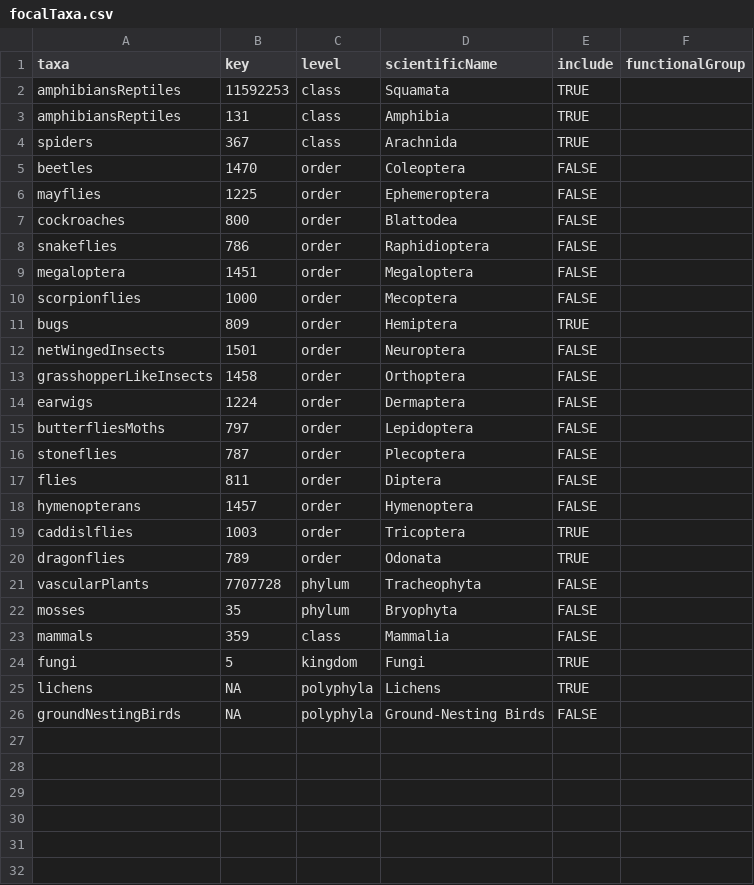
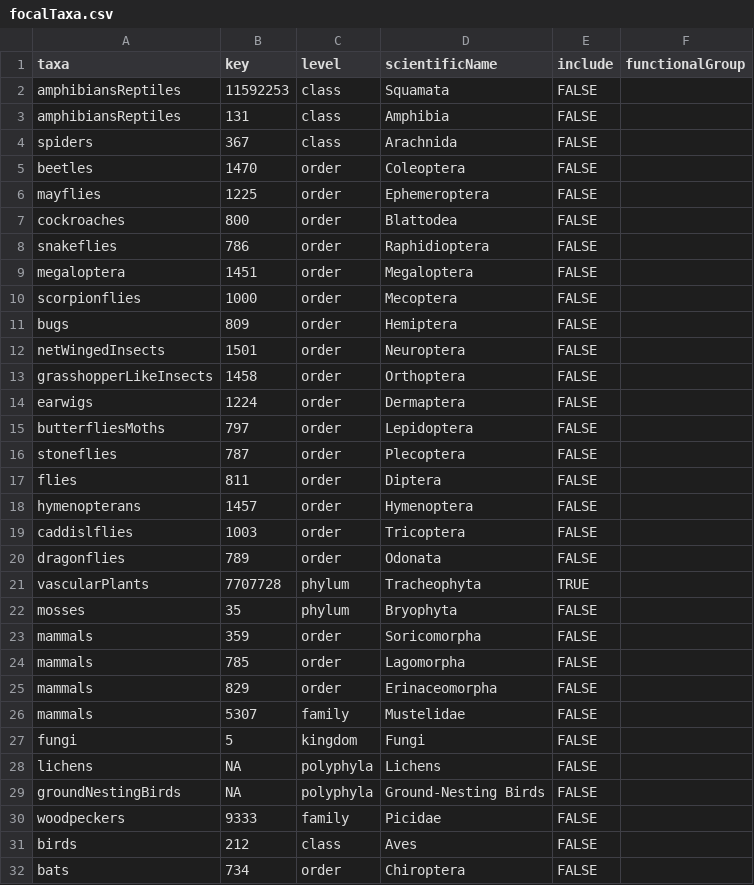
Before and after one commit to gjearevoll/BioDivMapping, a CSV file: data/external/focalTaxa.csv, drawn as a sheet; addresses are those after the commit; the diff names each change by its address in the sheet, - before the commit and + after, or states it on an @@ line.

Commit message:
Introduce bats, woodpeckers, mammals

```diff
--- a/data/external/focalTaxa.csv
+++ b/data/external/focalTaxa.csv
-E2:E4 (include): TRUE
+E2:E4 (include): FALSE
-E11 (include): TRUE
+E11 (include): FALSE
-E19:E20 (include): TRUE
+E19:E20 (include): FALSE
-E21 (include): FALSE
+E21 (include): TRUE
-C23 (level): class
+C23 (level): order
-D23 (scientificName): Mammalia
+D23 (scientificName): Soricomorpha
+row 24: mammals | 785 | order | Lagomorpha | FALSE
+row 25: mammals | 829 | order | Erinaceomorpha | FALSE
+row 26: mammals | 5307 | family | Mustelidae | FALSE
-E27:E28 (include): TRUE
+E27:E28 (include): FALSE
+row 30: woodpeckers | 9333 | family | Picidae | FALSE
+row 31: birds | 212 | class | Aves | FALSE
+row 32: bats | 734 | order | Chiroptera | FALSE
```
